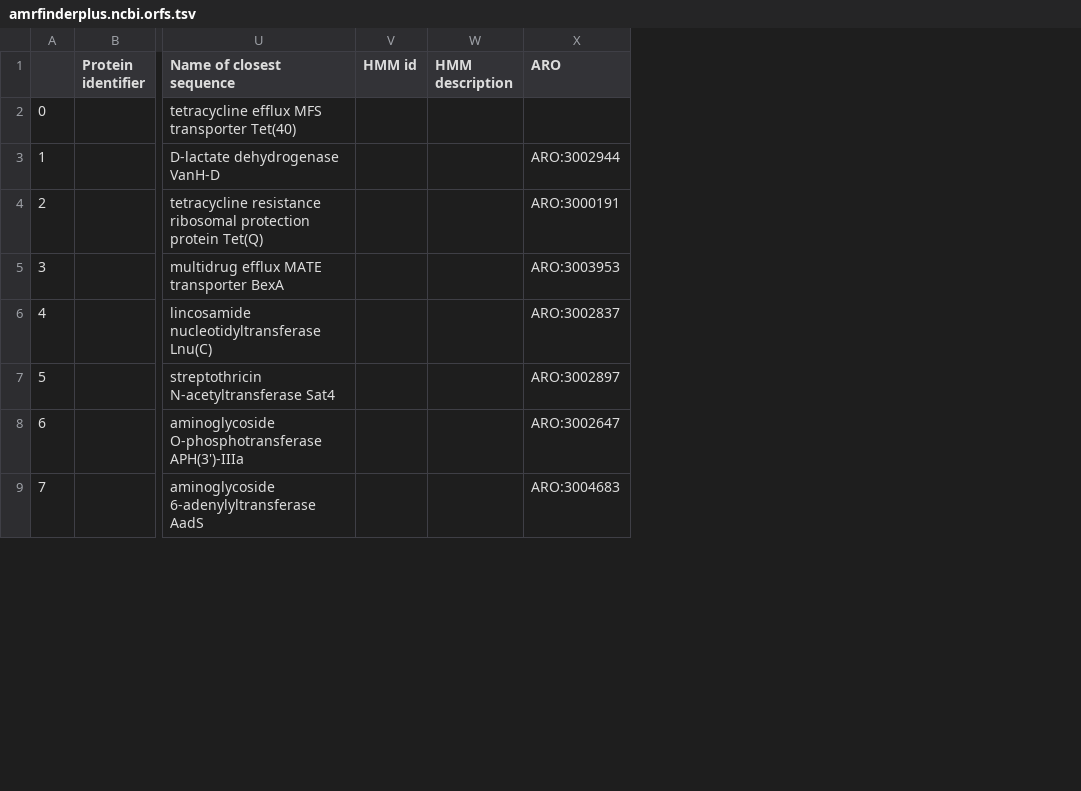
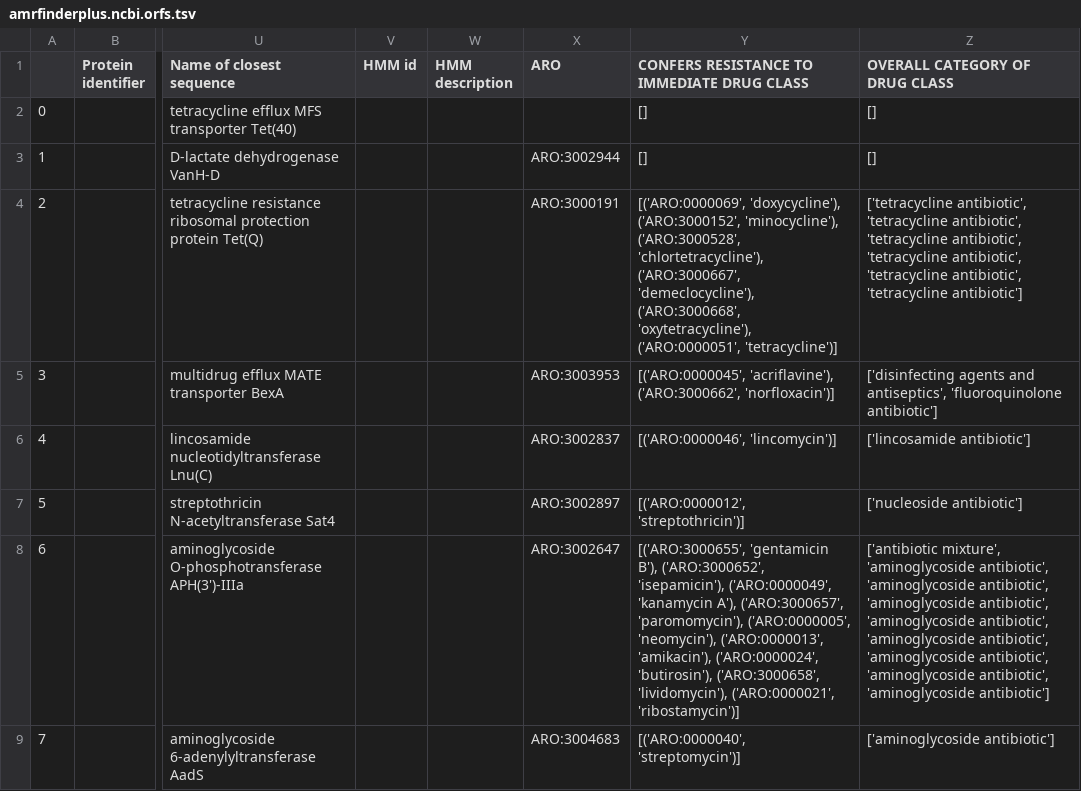
Before and after one commit to BigDataBiology/argNorm, a TSV file: outputs/raw/amrfinderplus.ncbi.orfs.tsv, drawn as a sheet; only a part is shown, gaps mark what is left out; the diff names each change by its address in the sheet, - before the commit and + after, or states it on an @@ line.

Commit message:
added new outputs

```diff
--- a/outputs/raw/amrfinderplus.ncbi.orfs.tsv
+++ b/outputs/raw/amrfinderplus.ncbi.orfs.tsv
+column Y, rows 1-9: CONFERS RESISTANCE TO IMMEDIATE DRUG CLASS | [] | [] | [('ARO:0000069', 'doxycycline'), ('ARO:3000152', 'minocycline'), ('ARO:3000528', 'chlortetracycline'), ('ARO:3000667', 'demeclocycline'), ('ARO:3000668', 'oxytetracycline'), ('ARO:0000051', 'tetracycline')] | [('ARO:0000045', 'acriflavine'), ('ARO:3000662', 'norfloxacin')] | [('ARO:0000046', 'lincomycin')] | [('ARO:0000012', 'streptothricin')] | [('ARO:3000655', 'gentamicin B'), ('ARO:3000652', 'isepamicin'), ('ARO:0000049', 'kanamycin A'), ('ARO:3000657', 'paromomycin'), ('ARO:0000005', 'neomycin'), ('ARO:0000013', 'amikacin'), ('ARO:0000024', 'butirosin'), ('ARO:3000658', 'lividomycin'), ('ARO:0000021', 'ribostamycin')] | [('ARO:0000040', 'streptomycin')]
+column Z (OVERALL CATEGORY OF DRUG CLASS), rows 2-9: [] | [] | ['tetracycline antibiotic', 'tetracycline antibiotic', 'tetracycline antibiotic', 'tetracycline antibiotic', 'tetracycline antibiotic', 'tetracycline antibiotic'] | ['disinfecting agents and antiseptics', 'fluoroquinolone antibiotic'] | ['lincosamide antibiotic'] | ['nucleoside antibiotic'] | ['antibiotic mixture', 'aminoglycoside antibiotic', 'aminoglycoside antibiotic', 'aminoglycoside antibiotic', 'aminoglycoside antibiotic', 'aminoglycoside antibiotic', 'aminoglycoside antibiotic', 'aminoglycoside antibiotic', 'aminoglycoside antibiotic'] | ['aminoglycoside antibiotic']
```
Also changed, not shown: outputs/hamronized/amrfinderplus.ncbi.orfs.tsv, outputs/raw/abricate.argannot.tsv, 18 other files.
